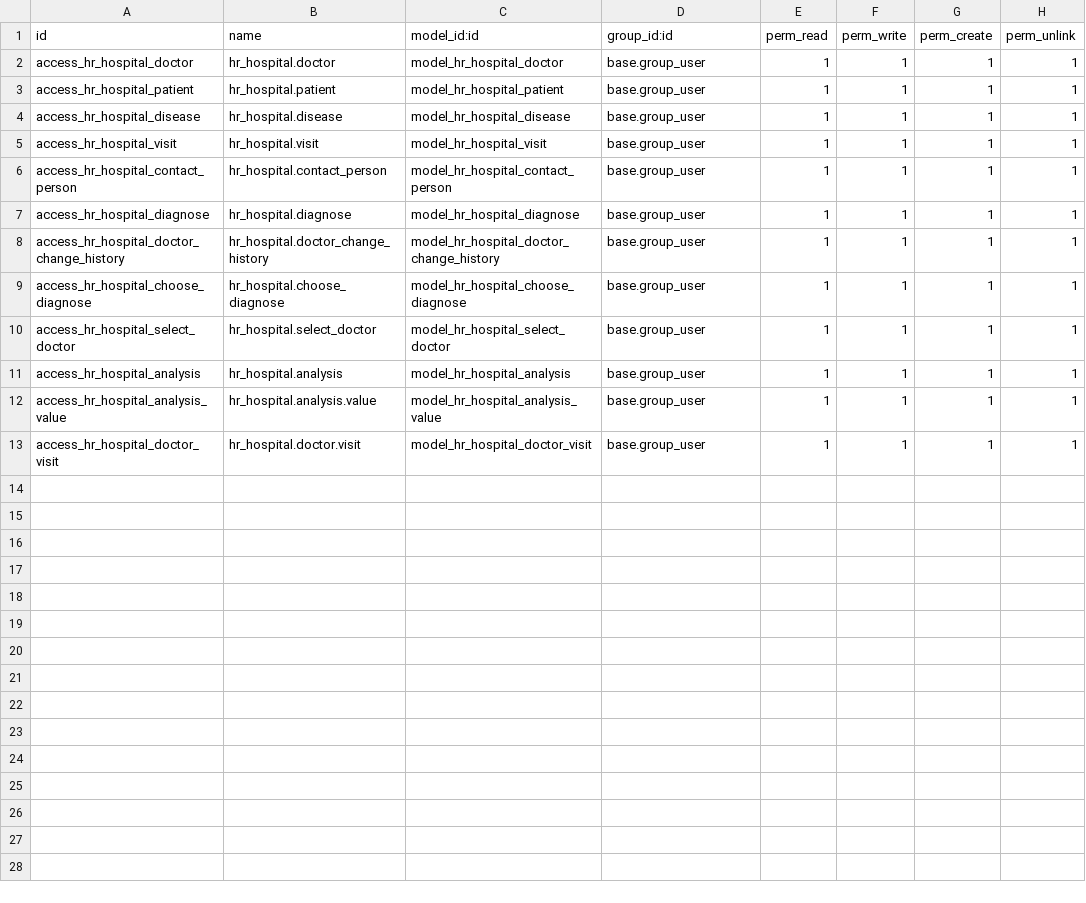
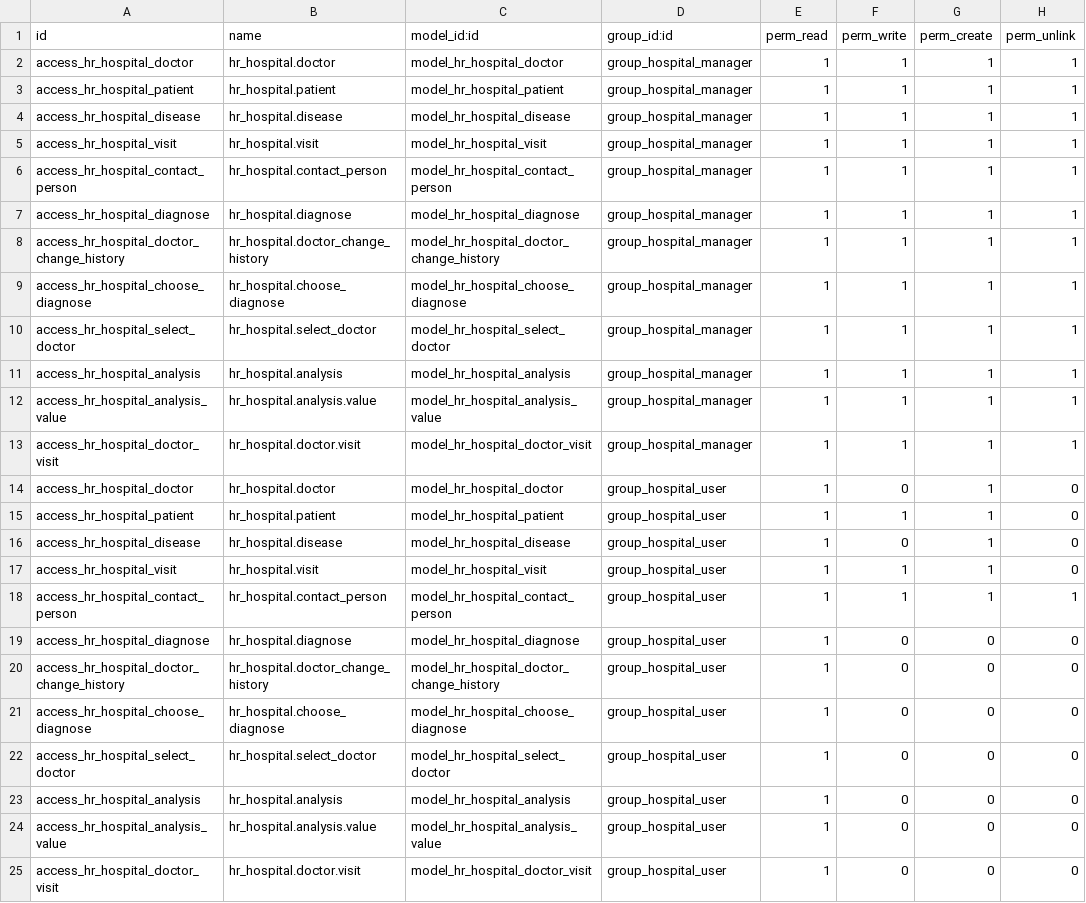
Before and after one commit to NadozirnySvyatoslav/odoo-school, a CSV file: hr_hospital/security/ir.model.access.csv, drawn as a sheet.

```diff
--- a/hr_hospital/security/ir.model.access.csv
+++ b/hr_hospital/security/ir.model.access.csv
@@ -1,13 +1,25 @@
 id,name,model_id:id,group_id:id,perm_read,perm_write,perm_create,perm_unlink
-access_hr_hospital_doctor,hr_hospital.doctor,model_hr_hospital_doctor,base.group_user,1,1,1,1
-access_hr_hospital_patient,hr_hospital.patient,model_hr_hospital_patient,base.group_user,1,1,1,1
-access_hr_hospital_disease,hr_hospital.disease,model_hr_hospital_disease,base.group_user,1,1,1,1
-access_hr_hospital_visit,hr_hospital.visit,model_hr_hospital_visit,base.group_user,1,1,1,1
-access_hr_hospital_contact_person,hr_hospital.contact_person,model_hr_hospital_contact_person,base.group_user,1,1,1,1
-access_hr_hospital_diagnose,hr_hospital.diagnose,model_hr_hospital_diagnose,base.group_user,1,1,1,1
-access_hr_hospital_doctor_change_history,hr_hospital.doctor_change_history,model_hr_hospital_doctor_change_history,base.group_user,1,1,1,1
-access_hr_hospital_choose_diagnose,hr_hospital.choose_diagnose,model_hr_hospital_choose_diagnose,base.group_user,1,1,1,1
-access_hr_hospital_select_doctor,hr_hospital.select_doctor,model_hr_hospital_select_doctor,base.group_user,1,1,1,1
-access_hr_hospital_analysis,hr_hospital.analysis,model_hr_hospital_analysis,base.group_user,1,1,1,1
-access_hr_hospital_analysis_value,hr_hospital.analysis.value,model_hr_hospital_analysis_value,base.group_user,1,1,1,1
-access_hr_hospital_doctor_visit,hr_hospital.doctor.visit,model_hr_hospital_doctor_visit,base.group_user,1,1,1,1
+access_hr_hospital_doctor,hr_hospital.doctor,model_hr_hospital_doctor,group_hospital_manager,1,1,1,1
+access_hr_hospital_patient,hr_hospital.patient,model_hr_hospital_patient,group_hospital_manager,1,1,1,1
+access_hr_hospital_disease,hr_hospital.disease,model_hr_hospital_disease,group_hospital_manager,1,1,1,1
+access_hr_hospital_visit,hr_hospital.visit,model_hr_hospital_visit,group_hospital_manager,1,1,1,1
+access_hr_hospital_contact_person,hr_hospital.contact_person,model_hr_hospital_contact_person,group_hospital_manager,1,1,1,1
+access_hr_hospital_diagnose,hr_hospital.diagnose,model_hr_hospital_diagnose,group_hospital_manager,1,1,1,1
+access_hr_hospital_doctor_change_history,hr_hospital.doctor_change_history,model_hr_hospital_doctor_change_history,group_hospital_manager,1,1,1,1
+access_hr_hospital_choose_diagnose,hr_hospital.choose_diagnose,model_hr_hospital_choose_diagnose,group_hospital_manager,1,1,1,1
+access_hr_hospital_select_doctor,hr_hospital.select_doctor,model_hr_hospital_select_doctor,group_hospital_manager,1,1,1,1
+access_hr_hospital_analysis,hr_hospital.analysis,model_hr_hospital_analysis,group_hospital_manager,1,1,1,1
+access_hr_hospital_analysis_value,hr_hospital.analysis.value,model_hr_hospital_analysis_value,group_hospital_manager,1,1,1,1
+access_hr_hospital_doctor_visit,hr_hospital.doctor.visit,model_hr_hospital_doctor_visit,group_hospital_manager,1,1,1,1
+access_hr_hospital_doctor,hr_hospital.doctor,model_hr_hospital_doctor,group_hospital_user,1,0,1,0
+access_hr_hospital_patient,hr_hospital.patient,model_hr_hospital_patient,group_hospital_user,1,1,1,0
+access_hr_hospital_disease,hr_hospital.disease,model_hr_hospital_disease,group_hospital_user,1,0,1,0
+access_hr_hospital_visit,hr_hospital.visit,model_hr_hospital_visit,group_hospital_user,1,1,1,0
+access_hr_hospital_contact_person,hr_hospital.contact_person,model_hr_hospital_contact_person,group_hospital_user,1,1,1,1
+access_hr_hospital_diagnose,hr_hospital.diagnose,model_hr_hospital_diagnose,group_hospital_user,1,0,0,0
+access_hr_hospital_doctor_change_history,hr_hospital.doctor_change_history,model_hr_hospital_doctor_change_history,group_hospital_user,1,0,0,0
+access_hr_hospital_choose_diagnose,hr_hospital.choose_diagnose,model_hr_hospital_choose_diagnose,group_hospital_user,1,0,0,0
+access_hr_hospital_select_doctor,hr_hospital.select_doctor,model_hr_hospital_select_doctor,group_hospital_user,1,0,0,0
+access_hr_hospital_analysis,hr_hospital.analysis,model_hr_hospital_analysis,group_hospital_user,1,0,0,0
+access_hr_hospital_analysis_value,hr_hospital.analysis.value,model_hr_hospital_analysis_value,group_hospital_user,1,0,0,0
+access_hr_hospital_doctor_visit,hr_hospital.doctor.visit,model_hr_hospital_doctor_visit,group_hospital_user,1,0,0,0
```
Also changed, not shown: 5 other files.
